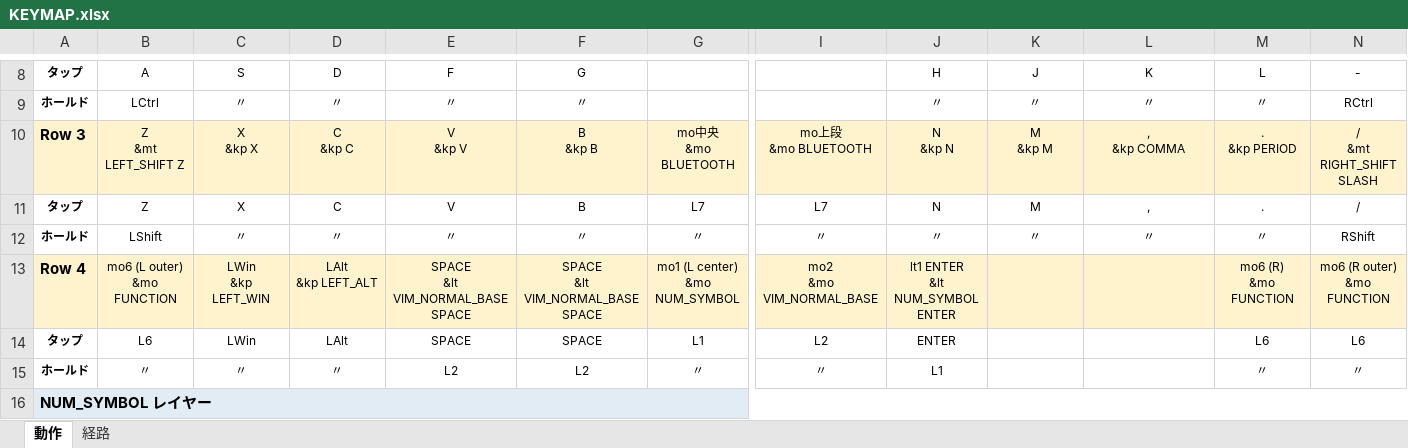
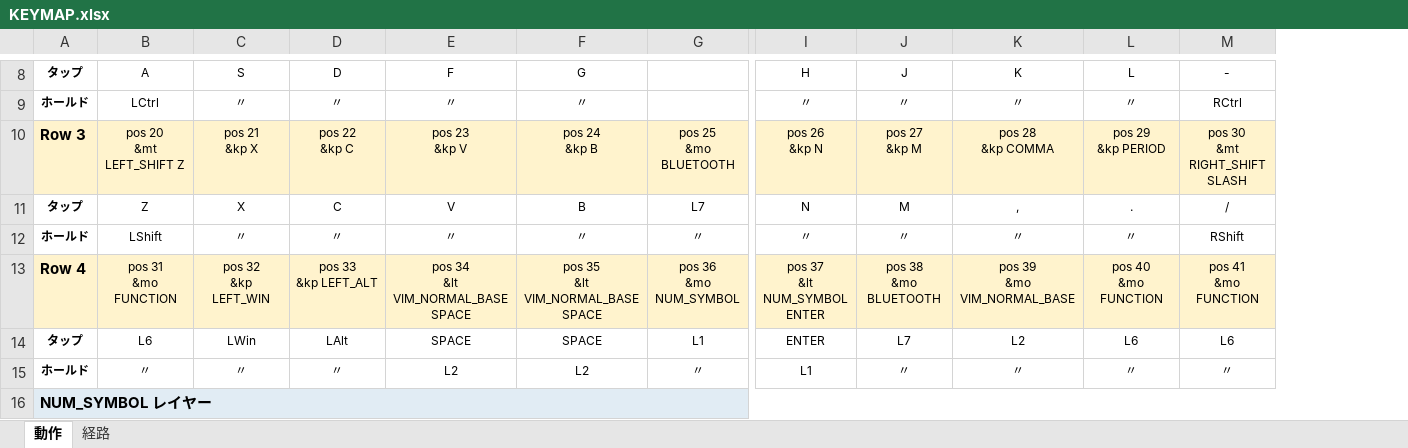
Before and after one commit to ryo-aoki-pc/zmk-config-AroundFortyRB, an Excel workbook: KEYMAP.xlsx, sheet 動作, drawn as a sheet; only a part is shown, gaps mark what is left out; values as stored, in another font and other column widths than the file's, no borders; removed rows and columns are numbered as before the commit, all else as after; ↵ is a line break in a cell; the diff covers the shown part only; the diff names each change by its address in the sheet, - before the commit and + after, or states it on an @@ line.

```diff
--- a/KEYMAP.xlsx (sheet 動作)
+++ b/KEYMAP.xlsx (sheet 動作)
-column I, rows 10-15: mo上段 ↵ &mo BLUETOOTH | L7 | 〃 | mo2 ↵ &mo VIM_NORMAL_BASE | L2 | 〃
-B10: Z ↵ &mt LEFT_SHIFT Z
+B10: pos 20 ↵ &mt LEFT_SHIFT Z
-C10: X ↵ &kp X
+C10: pos 21 ↵ &kp X
-D10: C ↵ &kp C
+D10: pos 22 ↵ &kp C
-E10: V ↵ &kp V
+E10: pos 23 ↵ &kp V
-F10: B ↵ &kp B
+F10: pos 24 ↵ &kp B
-G10: mo中央 ↵ &mo BLUETOOTH
+G10: pos 25 ↵ &mo BLUETOOTH
-I10: N ↵ &kp N
+I10: pos 26 ↵ &kp N
-J10: M ↵ &kp M
+J10: pos 27 ↵ &kp M
-K10: , ↵ &kp COMMA
+K10: pos 28 ↵ &kp COMMA
-L10: . ↵ &kp PERIOD
+L10: pos 29 ↵ &kp PERIOD
-M10: / ↵ &mt RIGHT_SHIFT SLASH
+M10: pos 30 ↵ &mt RIGHT_SHIFT SLASH
-B13: mo6 (L outer) ↵ &mo FUNCTION
+B13: pos 31 ↵ &mo FUNCTION
-C13: LWin ↵ &kp LEFT_WIN
+C13: pos 32 ↵ &kp LEFT_WIN
-D13: LAlt ↵ &kp LEFT_ALT
+D13: pos 33 ↵ &kp LEFT_ALT
-E13: SPACE ↵ &lt VIM_NORMAL_BASE SPACE
+E13: pos 34 ↵ &lt VIM_NORMAL_BASE SPACE
-F13: SPACE ↵ &lt VIM_NORMAL_BASE SPACE
+F13: pos 35 ↵ &lt VIM_NORMAL_BASE SPACE
-G13: mo1 (L center) ↵ &mo NUM_SYMBOL
+G13: pos 36 ↵ &mo NUM_SYMBOL
-I13: lt1 ENTER ↵ &lt NUM_SYMBOL ENTER
+I13: pos 37 ↵ &lt NUM_SYMBOL ENTER
-J13: (empty)
+J13: pos 38 ↵ &mo BLUETOOTH
-K13: (empty)
+K13: pos 39 ↵ &mo VIM_NORMAL_BASE
-L13: mo6 (R) ↵ &mo FUNCTION
+L13: pos 40 ↵ &mo FUNCTION
-M13: mo6 (R outer) ↵ &mo FUNCTION
+M13: pos 41 ↵ &mo FUNCTION
-J14: (empty)
+J14: L7
-K14: (empty)
+K14: L2
-J15: (empty)
+J15: 〃
-K15: (empty)
+K15: 〃
```
Also changed, not shown: 8 added rows, 8 removed rows and 275 edited cells elsewhere in this sheet, sheet 経路, 3 other files.
